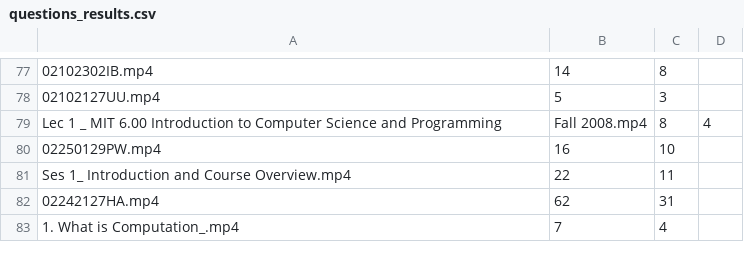
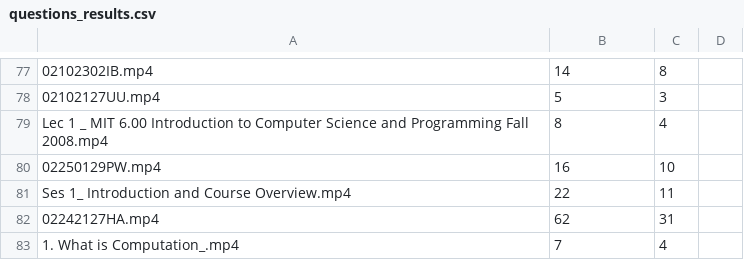
Before and after one commit to rheaanan/Coach-The-Speaker, a CSV file: questions_results.csv, drawn as a sheet; only a part is shown, gaps mark what is left out; removed rows and columns are numbered as before the commit, all else as after; the diff names each change by its address in the sheet, - before the commit and + after, or states it on an @@ line.

Commit message:
Update questions_results.csv

```diff
--- a/questions_results.csv
+++ b/questions_results.csv
-row 79: Lec 1 _ MIT 6.00 Introduction to Computer Science and Programming | Fall 2008.mp4 | 8 | 4
+row 79: Lec 1 _ MIT 6.00 Introduction to Computer Science and Programming Fall 2008.mp4 | 8 | 4
```
